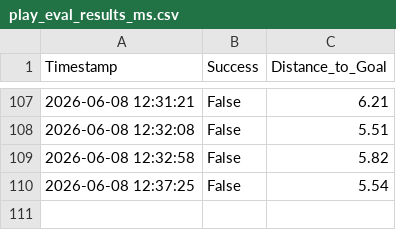
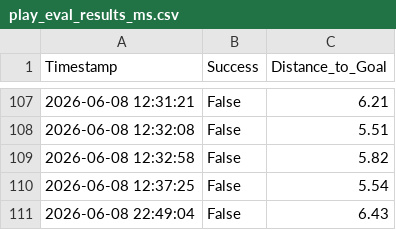
Before and after one commit to CGV-HGU/isaac-go2-ros2, a CSV file: play_eval_results_ms.csv, drawn as a sheet; only a part is shown, gaps mark what is left out.

```diff
--- a/play_eval_results_ms.csv
+++ b/play_eval_results_ms.csv
@@ -110 +110,2 @@ Timestamp,Success,Distance_to_Goal
 2026-06-08 12:37:25,False,5.54
+2026-06-08 22:49:04,False,6.43
```
Also changed, not shown: 2 other files.
